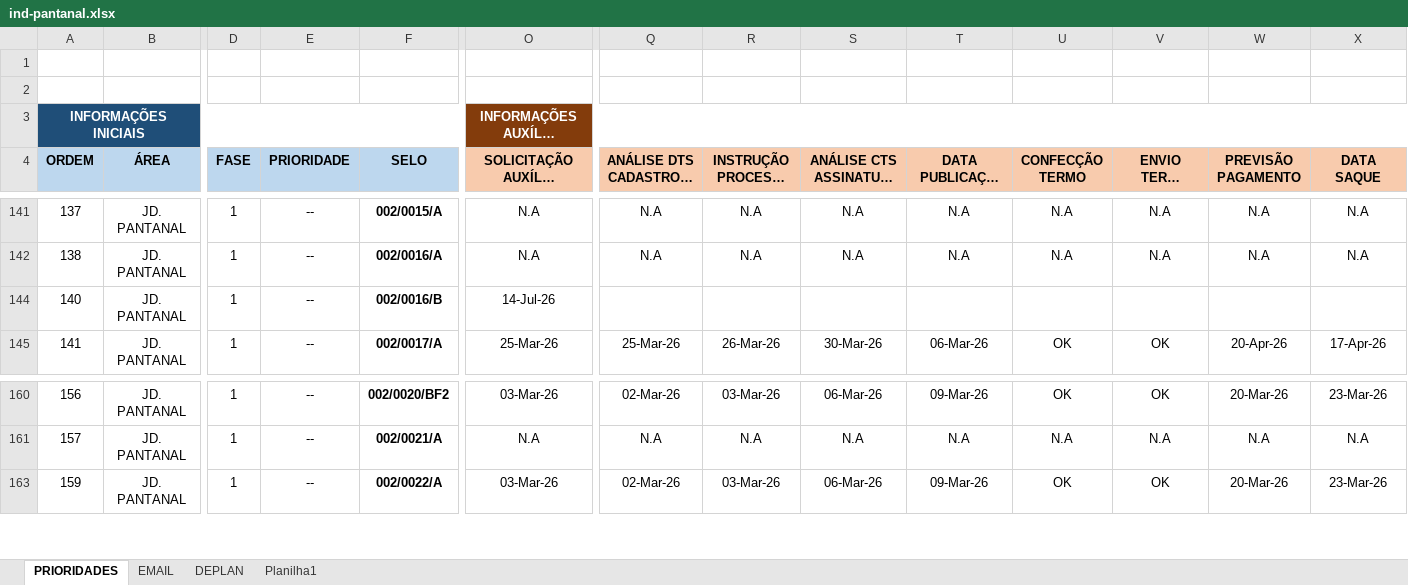
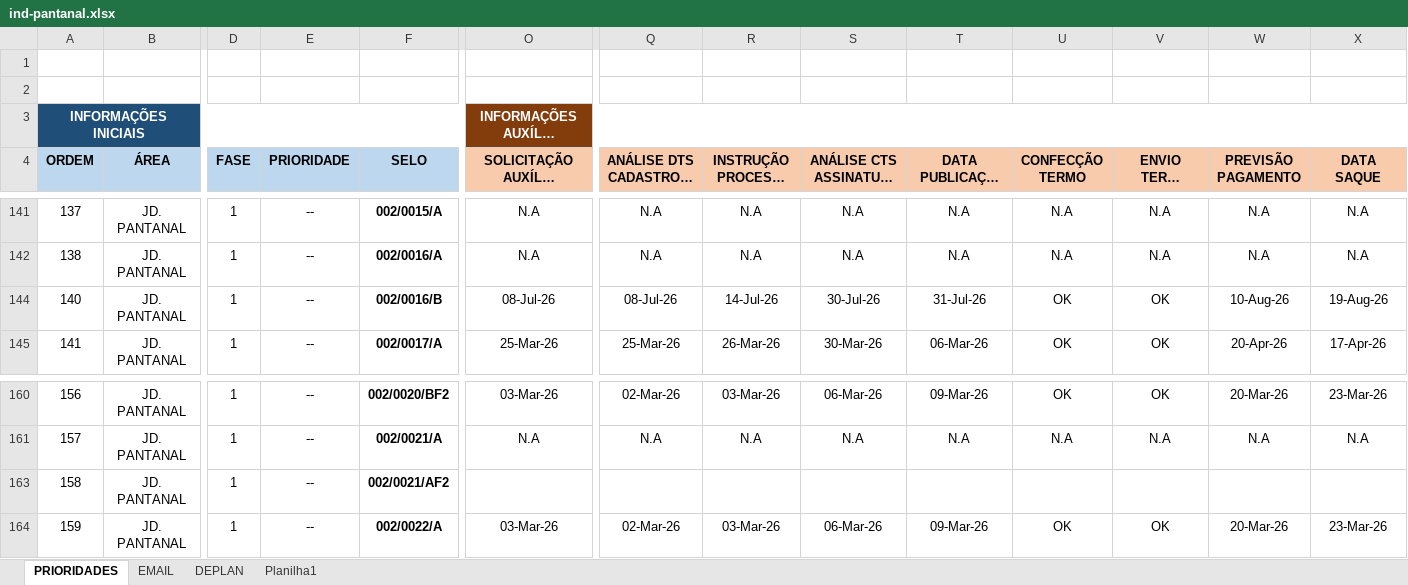
Before and after one commit to secretariahabitacao/painel-cts-habitacao, an Excel workbook: ind-pantanal.xlsx, sheet PRIORIDADES, drawn as a sheet; only a part is shown, gaps mark what is left out; long unchanged cells end in …; values as stored, in another font and other column widths than the file's, no borders; conditional formats not drawn; rows hold the shown columns only; the diff names each change by its address in the sheet, - before the commit and + after, or states it on an @@ line.

Commit message:
Sync: ind-pantanal.xlsx - 14/09/2026 16:40

```diff
--- a/ind-pantanal.xlsx (sheet PRIORIDADES)
+++ b/ind-pantanal.xlsx (sheet PRIORIDADES)
-O144 (SOLICITAÇÃO AUXÍLIO ALUGUEL ÁREA): 14-Jul-26
+O144 (SOLICITAÇÃO AUXÍLIO ALUGUEL ÁREA): 08-Jul-26
-Q144: (empty)
+Q144: 08-Jul-26
-R144 (INSTRUÇÃO PROCESSO SEI DTS): (empty)
+R144 (INSTRUÇÃO PROCESSO SEI DTS): 14-Jul-26
-S144 (ANÁLISE CTS ASSINATURA GABINETE): (empty)
+S144 (ANÁLISE CTS ASSINATURA GABINETE): 30-Jul-26
-T144 (DATA PUBLICAÇÃO DIÁRIO OFICIAL): (empty)
+T144 (DATA PUBLICAÇÃO DIÁRIO OFICIAL): 31-Jul-26
-U144 (CONFECÇÃO TERMO): (empty)
+U144 (CONFECÇÃO TERMO): OK
-V144 (ENVIO TERMO CARTÃO): (empty)
+V144 (ENVIO TERMO CARTÃO): OK
-W144 (PREVISÃO PAGAMENTO): (empty)
+W144 (PREVISÃO PAGAMENTO): 10-Aug-26
-X144 (DATA SAQUE): (empty)
+X144 (DATA SAQUE): 19-Aug-26
+row 163: 158 | JD. PANTANAL | 1 | -- | 002/0021/AF2
```
Also changed, not shown: hidden cells.
